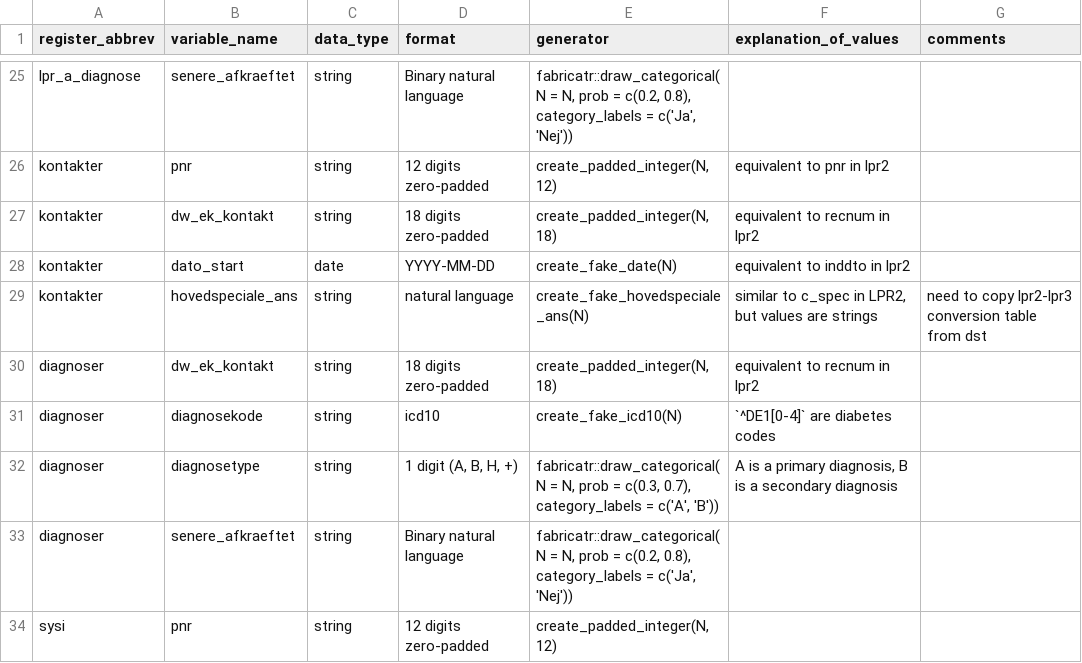
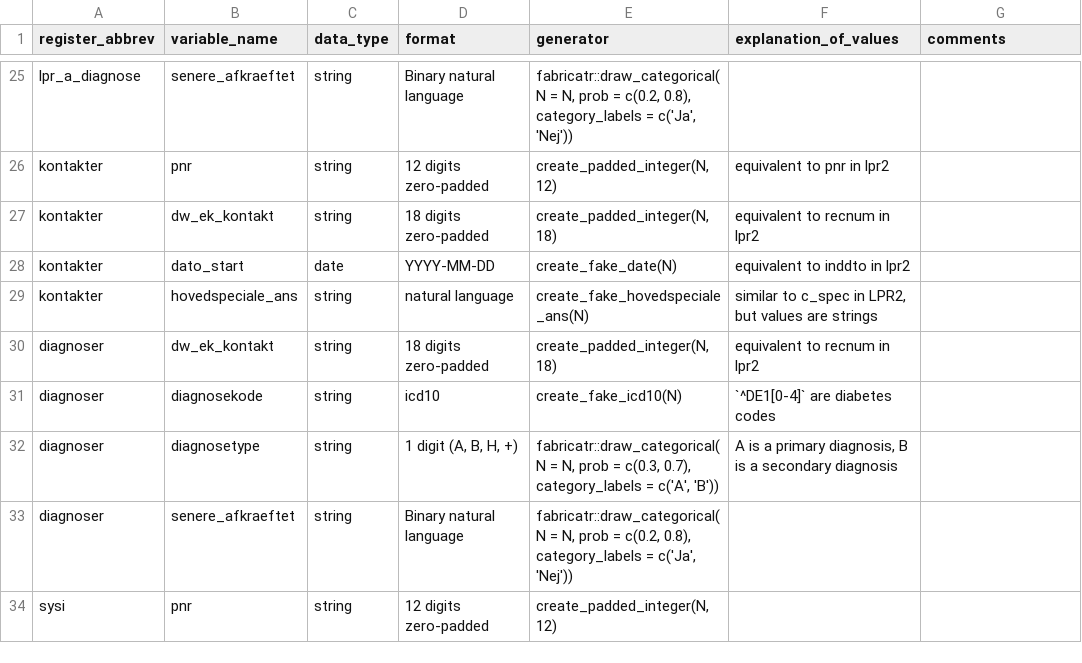
Before and after one commit to steno-aarhus/osdc, a CSV file: data-raw/simulation-definitions.csv, drawn as a sheet; only a part is shown, gaps mark what is left out.

Commit message:
docs: :fire: remove comment on copying lpr2-lpr3 conversion table from dst
Made issue for it instead. #519.

```diff
--- a/data-raw/simulation-definitions.csv
+++ b/data-raw/simulation-definitions.csv
@@ -28,3 +28,3 @@ kontakter,dw_ek_kontakt,string,18 digits zero-padded,"create_padded_integer(N, 1
 kontakter,dato_start,date,YYYY-MM-DD,create_fake_date(N),equivalent to inddto in lpr2,
-kontakter,hovedspeciale_ans,string,natural language,create_fake_hovedspeciale_ans(N),"similar to c_spec in LPR2, but values are strings",need to copy lpr2-lpr3 conversion table from dst
+kontakter,hovedspeciale_ans,string,natural language,create_fake_hovedspeciale_ans(N),"similar to c_spec in LPR2, but values are strings",
 diagnoser,dw_ek_kontakt,string,18 digits zero-padded,"create_padded_integer(N, 18)",equivalent to recnum in lpr2,
```
